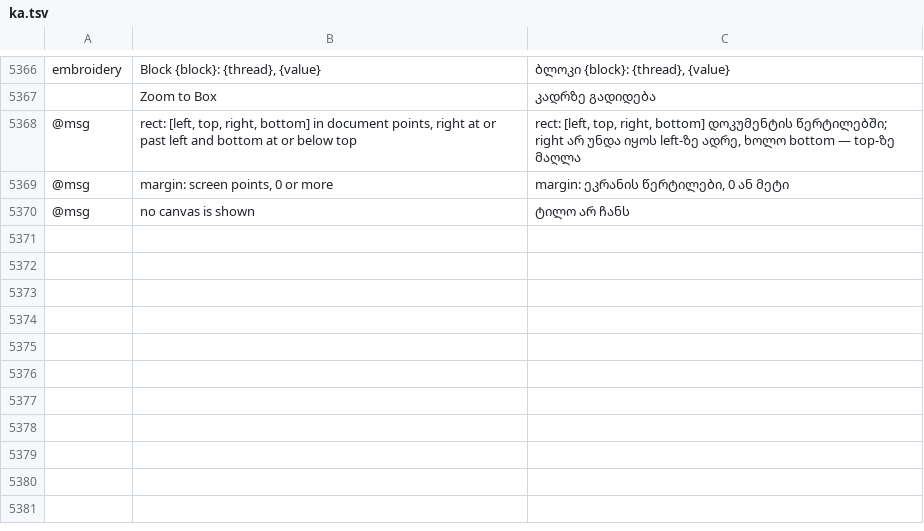
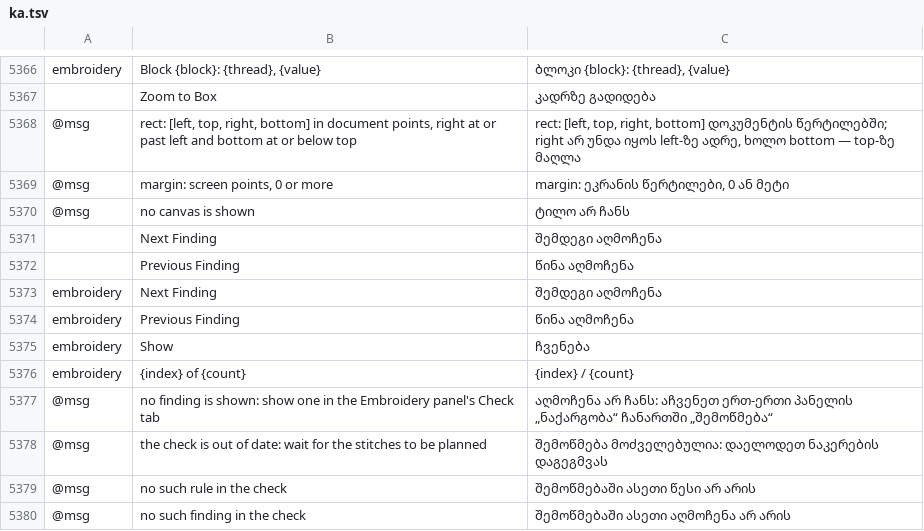
Before and after one commit to przbat-public/vectorcraft-stitch, a TSV file: crates/ui-egui/src/i18n/ka.tsv, drawn as a sheet; only a part is shown, gaps mark what is left out.

```diff
--- a/crates/ui-egui/src/i18n/ka.tsv
+++ b/crates/ui-egui/src/i18n/ka.tsv
@@ -5370 +5370,11 @@ embroidery	Block {block}: {thread}, {value}	ბლოკი {block}: {thread}, {
 @msg	no canvas is shown	ტილო არ ჩანს
+	Next Finding	შემდეგი აღმოჩენა
+	Previous Finding	წინა აღმოჩენა
+embroidery	Next Finding	შემდეგი აღმოჩენა
+embroidery	Previous Finding	წინა აღმოჩენა
+embroidery	Show	ჩვენება
+embroidery	{index} of {count}	{index} / {count}
+@msg	no finding is shown: show one in the Embroidery panel's Check tab	აღმოჩენა არ ჩანს: აჩვენეთ ერთ-ერთი პანელის „ნაქარგობა“ ჩანართში „შემოწმება“
+@msg	the check is out of date: wait for the stitches to be planned	შემოწმება მოძველებულია: დაელოდეთ ნაკერების დაგეგმვას
+@msg	no such rule in the check	შემოწმებაში ასეთი წესი არ არის
+@msg	no such finding in the check	შემოწმებაში ასეთი აღმოჩენა არ არის
```
Also changed, not shown: crates/ui-egui/src/i18n/bg.tsv, crates/ui-egui/src/i18n/el.tsv, 28 other files.
